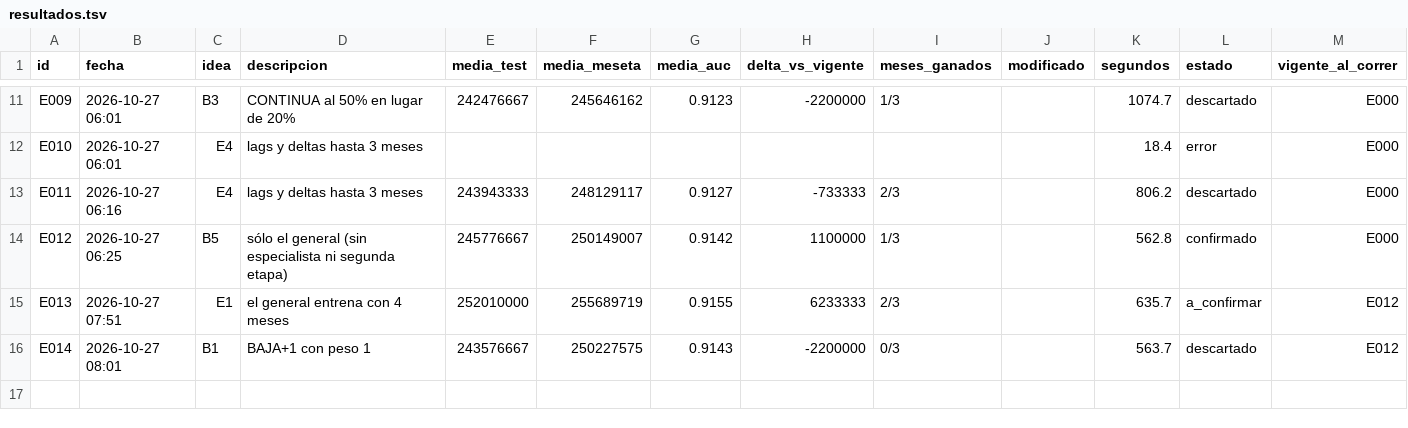
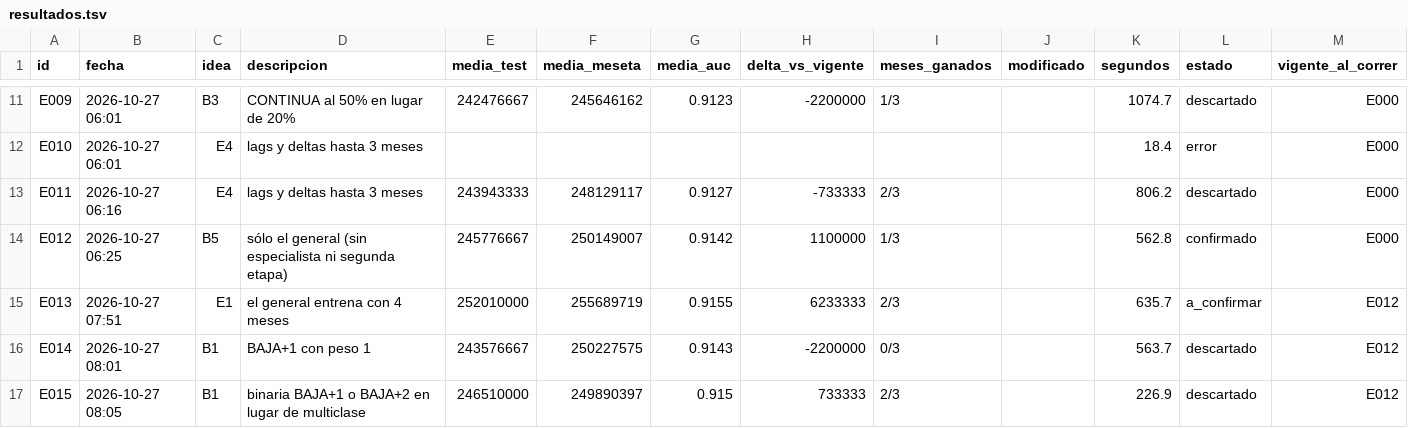
Before and after one commit to emavaldez/expautoresearch, a TSV file: resultados.tsv, drawn as a sheet; only a part is shown, gaps mark what is left out.

Commit message:
E015: binaria BAJA+1 o BAJA+2 en lugar de multiclase (descartado)

```diff
--- a/resultados.tsv
+++ b/resultados.tsv
@@ -16 +16,2 @@ E013	2026-10-27 07:51	E1	el general entrena con 4 meses	252010000	255689719	0.91
 E014	2026-10-27 08:01	B1	BAJA+1 con peso 1	243576667	250227575	0.9143	-2200000	0/3		563.7	descartado	E012
+E015	2026-10-27 08:05	B1	binaria BAJA+1 o BAJA+2 en lugar de multiclase	246510000	249890397	0.915	733333	2/3		226.9	descartado	E012
```
Also changed, not shown: ideas.tsv, 5 other files.
